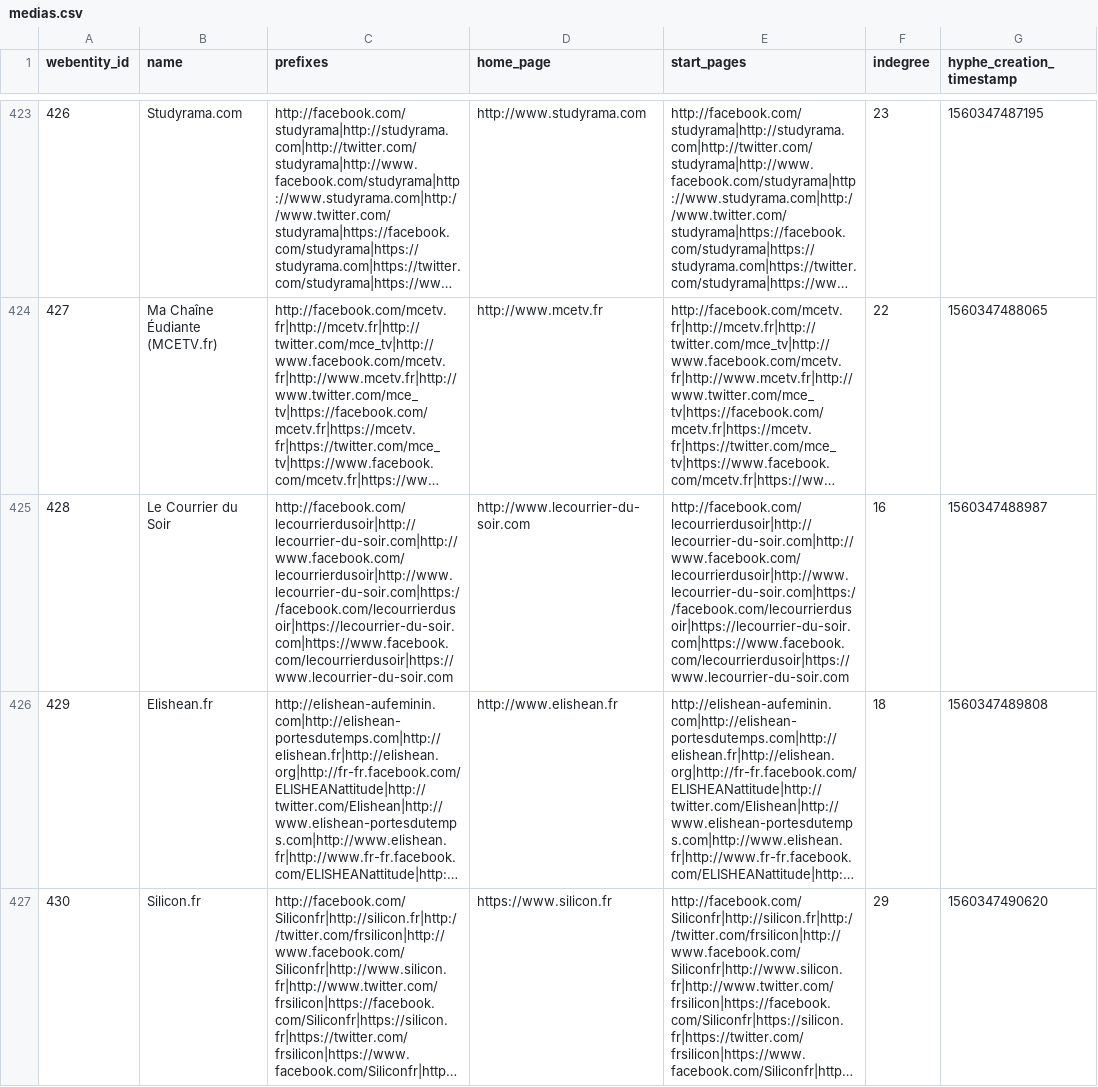
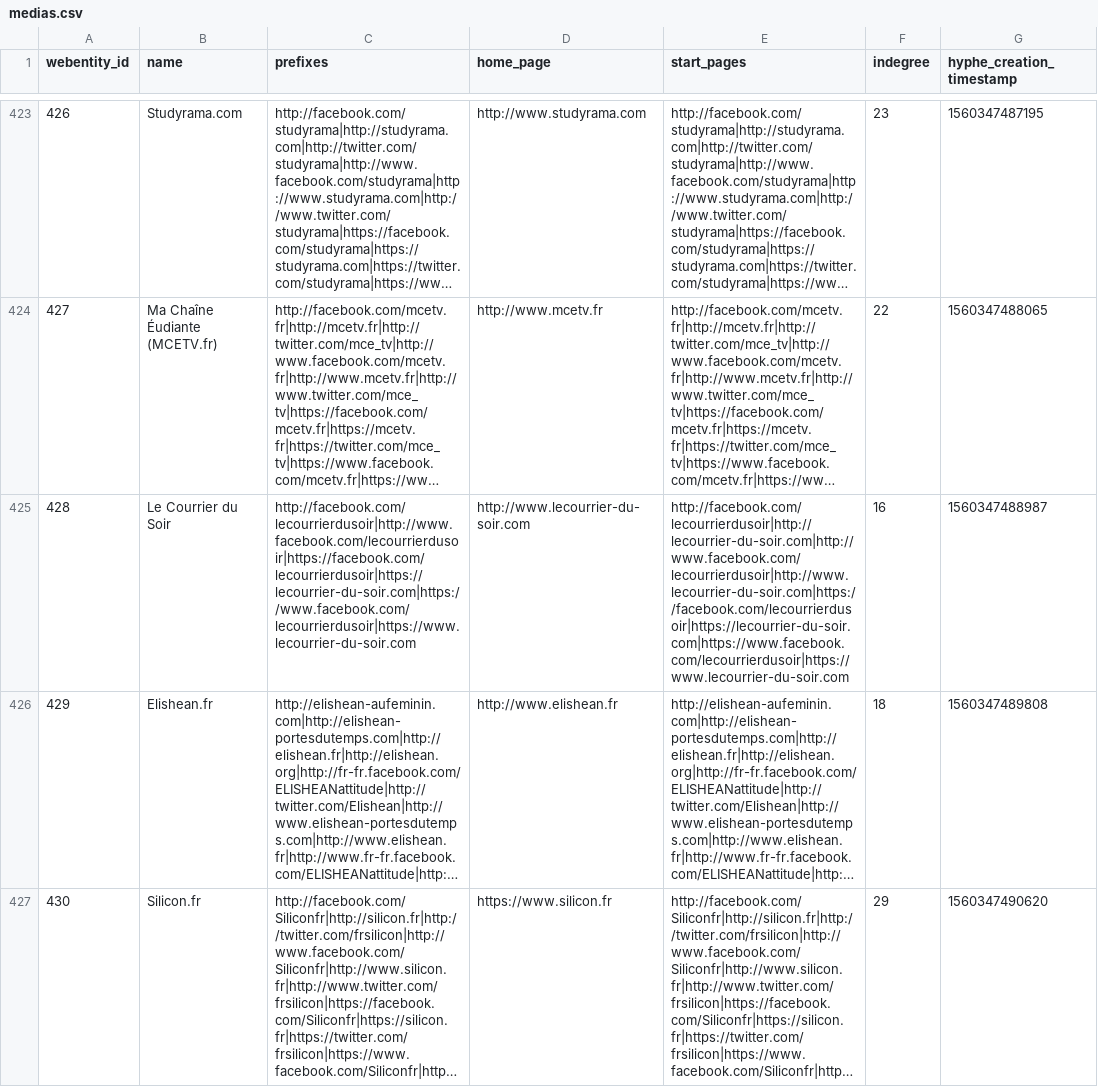
Before and after one commit to medialab/corpora, a CSV file: polarisation/medias.csv, drawn as a sheet; only a part is shown, gaps mark what is left out; long unchanged cells end in …; the diff names each change by its address in the sheet, - before the commit and + after, or states it on an @@ line.

Commit message:
Dropping some courrier du soir prefixes

```diff
--- a/polarisation/medias.csv
+++ b/polarisation/medias.csv
-C425 (prefixes): http://facebook.com/lecourrierdusoir|http://lecourrier-du-soir.com|http://www.facebook.com/lecourrierdusoir|http://www.lecourrier-du-soir.com|https://facebook.com/lecourrierdusoir|https://lecourrier-du-soir.com|https://www.facebook.com/lecourrierdusoir|https://www.lecourrier-du-soir.com
+C425 (prefixes): http://facebook.com/lecourrierdusoir|http://www.facebook.com/lecourrierdusoir|https://facebook.com/lecourrierdusoir|https://lecourrier-du-soir.com|https://www.facebook.com/lecourrierdusoir|https://www.lecourrier-du-soir.com
```
